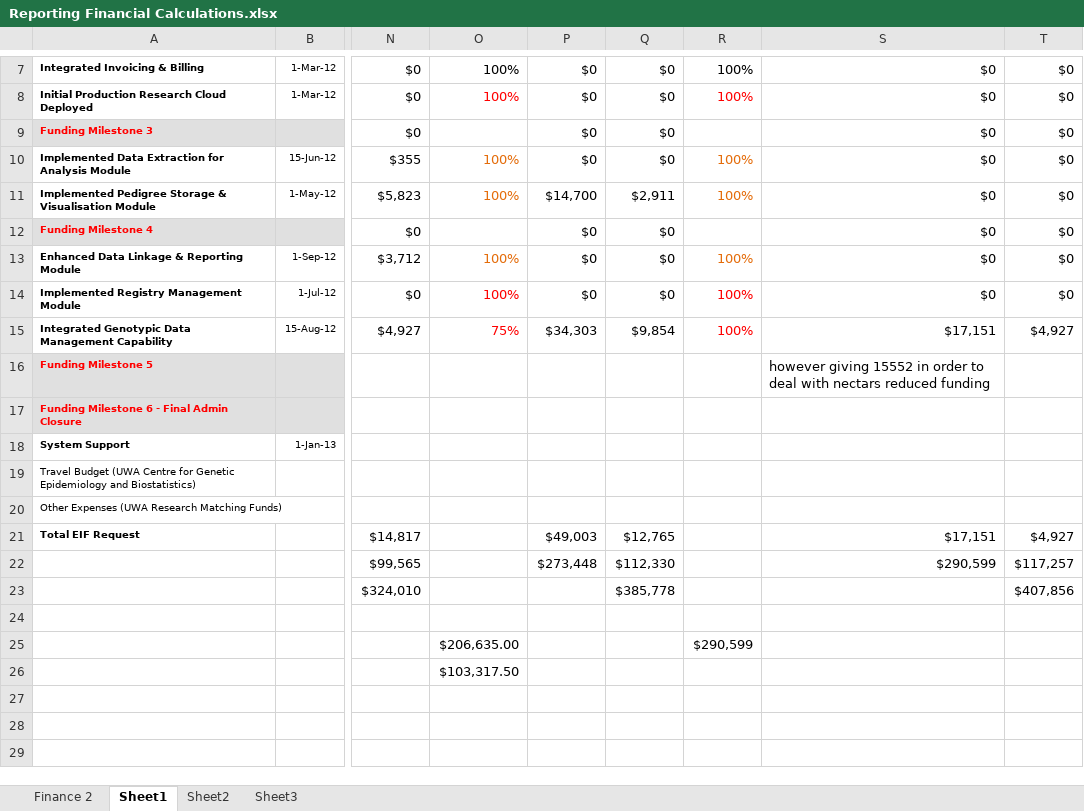
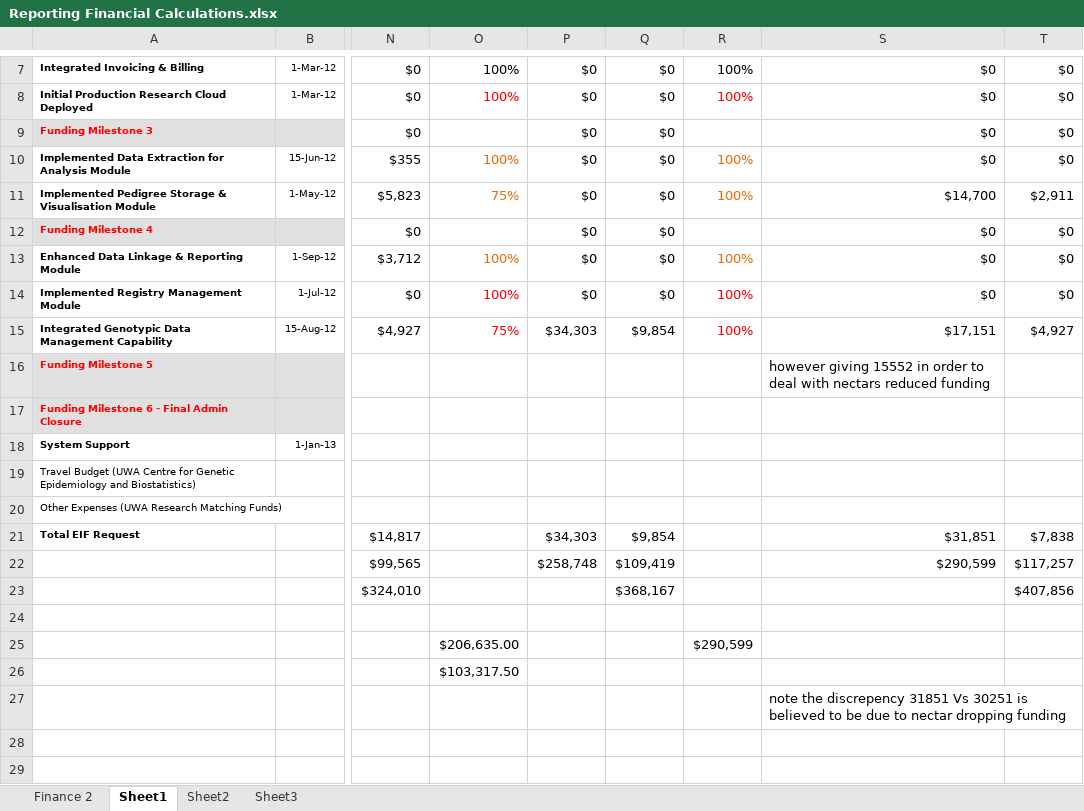
Before and after one commit to tranaweera/ark-informatics, an Excel workbook: ARK/trunk/usefulTools/TestFilesAndDocuments/steering committee/NeCTAR/NeCTAR Reporting/Reporting Financial Calculations.xlsx, sheet Sheet1, drawn as a sheet; only a part is shown, gaps mark what is left out; values as stored, in another font and other column widths than the file's, no borders; conditional formats not drawn; the diff names each change by its address in the sheet, - before the commit and + after, or states it on an @@ line.

```diff
--- a/ARK/trunk/usefulTools/TestFilesAndDocuments/steering committee/NeCTAR/NeCTAR Reporting/Reporting Financial Calculations.xlsx (sheet Sheet1)
+++ b/ARK/trunk/usefulTools/TestFilesAndDocuments/steering committee/NeCTAR/NeCTAR Reporting/Reporting Financial Calculations.xlsx (sheet Sheet1)
-O11: 100%
+O11: 75%
-P11: $14,700
+P11: $0
-Q11: $2,911
+Q11: $0
-S11: $0
+S11: $14,700
-T11: $0
+T11: $2,911
-P21: $49,003
+P21: $34,303
-Q21: $12,765
+Q21: $9,854
-S21: $17,151
+S21: $31,851
-T21: $4,927
+T21: $7,838
-P22: $273,448
+P22: $258,748
-Q22: $112,330
+Q22: $109,419
-Q23: $385,778
+Q23: $368,167
-S27: (empty)
+S27: note the discrepency 31851 Vs 30251 is believed to be due to nectar dropping funding
```
Also changed, not shown: ARK/trunk/usefulTools/TestFilesAndDocuments/steering committee/NeCTAR/NeCTAR Reporting/RT029 Report Sep 30 - 2013.xlsx, 2 other files.
